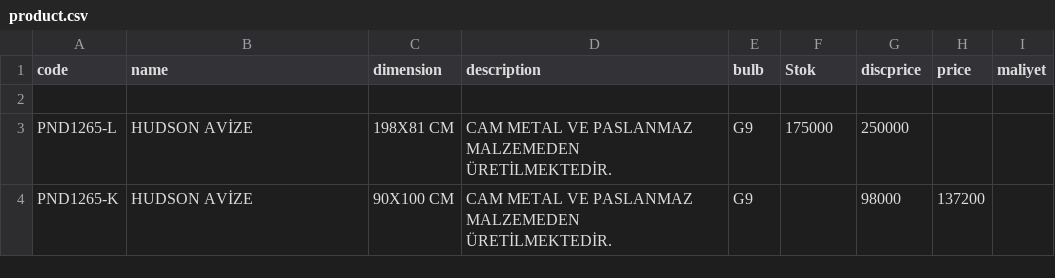
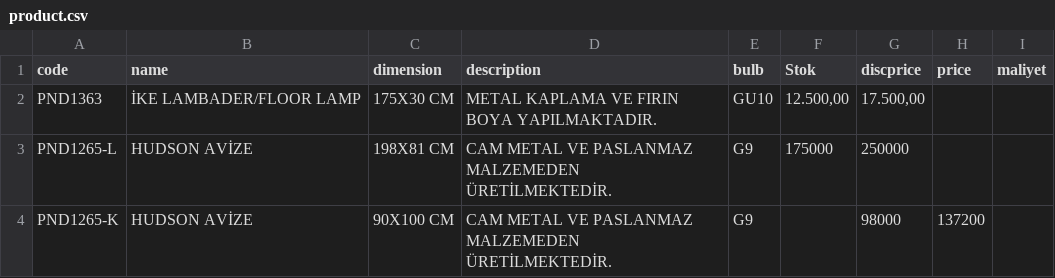
Before and after one commit to pnd-107112/barcode-scanner, a CSV file: product.csv, drawn as a sheet; only a part is shown; the diff names each change by its address in the sheet, - before the commit and + after, or states it on an @@ line.

Commit message:
Update product.csv

```diff
--- a/product.csv
+++ b/product.csv
-row 2: (empty)
+row 2: PND1363 | İKE LAMBADER/FLOOR LAMP | 175X30 CM | METAL KAPLAMA VE FIRIN BOYA YAPILMAKTADIR. | GU10 | 12.500,00 | 17.500,00
```
